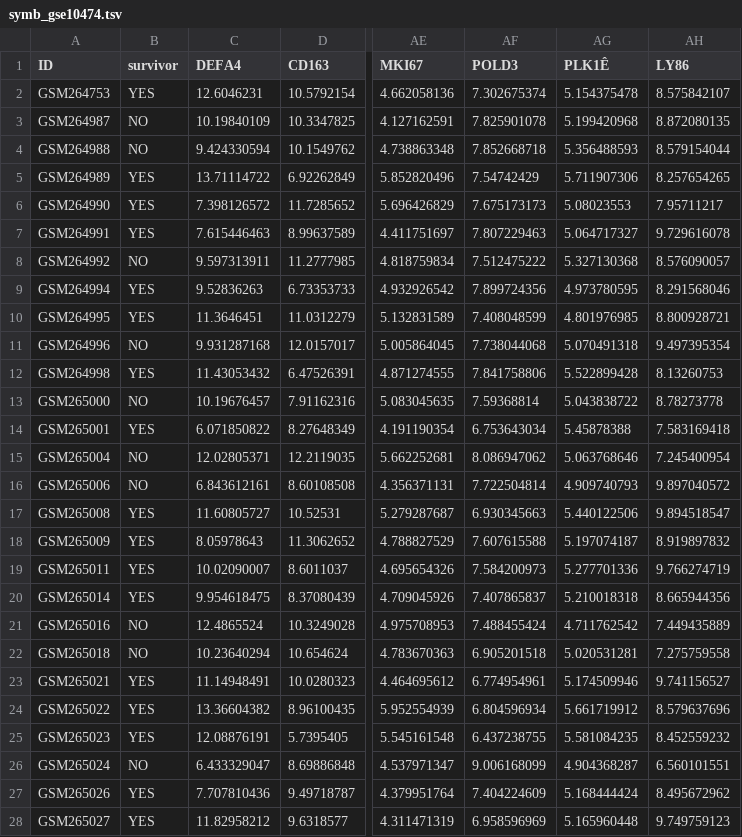
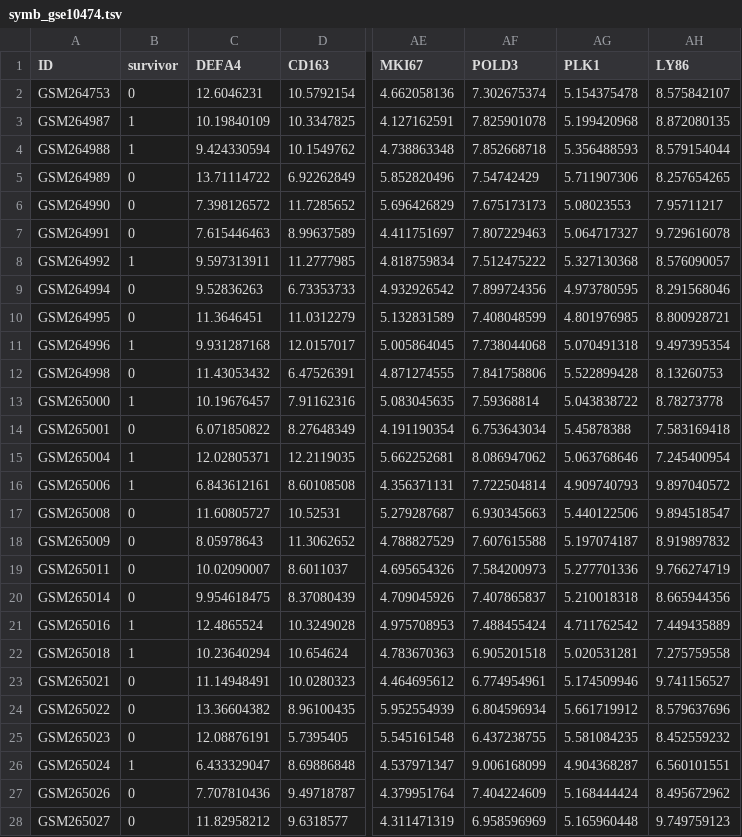
Before and after one commit to Mangul-Lab-USC/sepsis, a TSV file: summary_data/expression_data/symb_gse10474.tsv, drawn as a sheet; only a part is shown, gaps mark what is left out; the diff covers the shown part only; the diff names each change by its address in the sheet, - before the commit and + after, or states it on an @@ line.

```diff
--- a/summary_data/expression_data/symb_gse10474.tsv
+++ b/summary_data/expression_data/symb_gse10474.tsv
-AG1: PLK1Ê
+AG1: PLK1
-B2 (survivor): YES
+B2 (survivor): 0
-B3:B4 (survivor): NO
+B3:B4 (survivor): 1
-B5:B7 (survivor): YES
+B5:B7 (survivor): 0
-B8 (survivor): NO
+B8 (survivor): 1
-B9:B10 (survivor): YES
+B9:B10 (survivor): 0
-B11 (survivor): NO
+B11 (survivor): 1
-B12 (survivor): YES
+B12 (survivor): 0
-B13 (survivor): NO
+B13 (survivor): 1
-B14 (survivor): YES
+B14 (survivor): 0
-B15:B16 (survivor): NO
+B15:B16 (survivor): 1
-B17:B20 (survivor): YES
+B17:B20 (survivor): 0
-B21:B22 (survivor): NO
+B21:B22 (survivor): 1
-B23:B25 (survivor): YES
+B23:B25 (survivor): 0
-B26 (survivor): NO
+B26 (survivor): 1
-B27:B28 (survivor): YES
+B27:B28 (survivor): 0
```
Also changed, not shown: 6 edited cells elsewhere in this file, summary_data/expression_data/symb_EMTAB4421.tsv, summary_data/expression_data/symb_gse27131.tsv, 8 other files.
